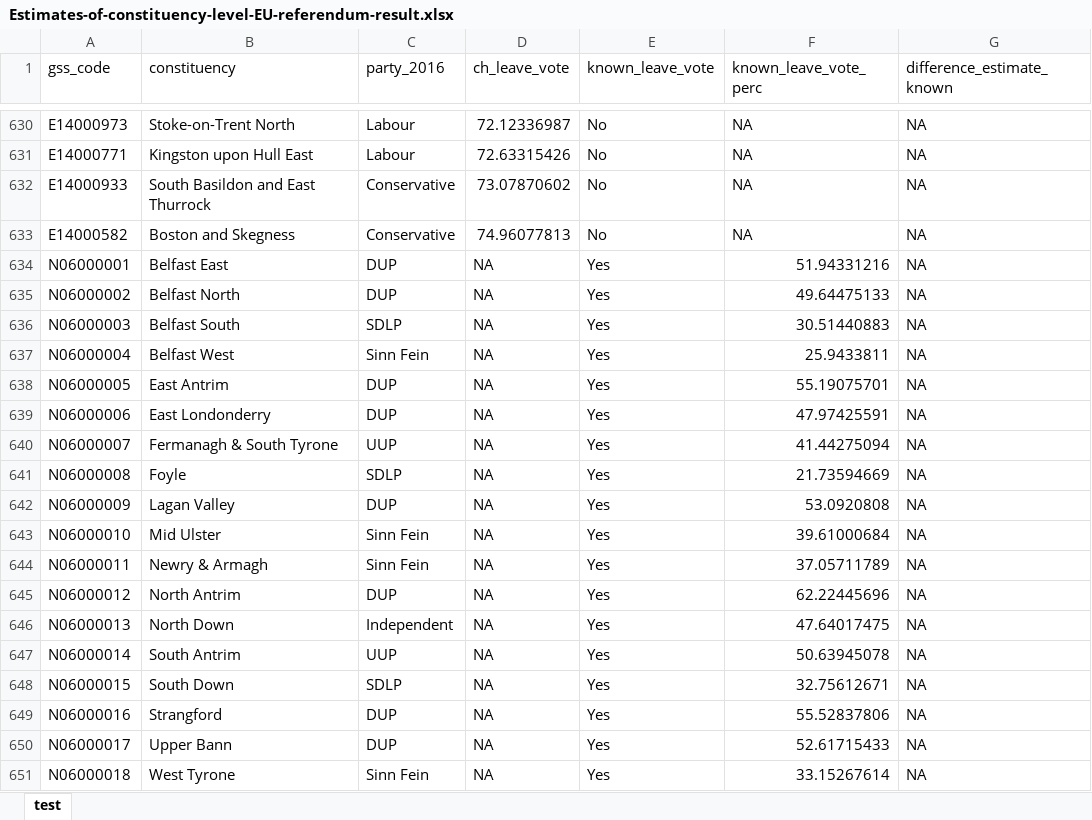
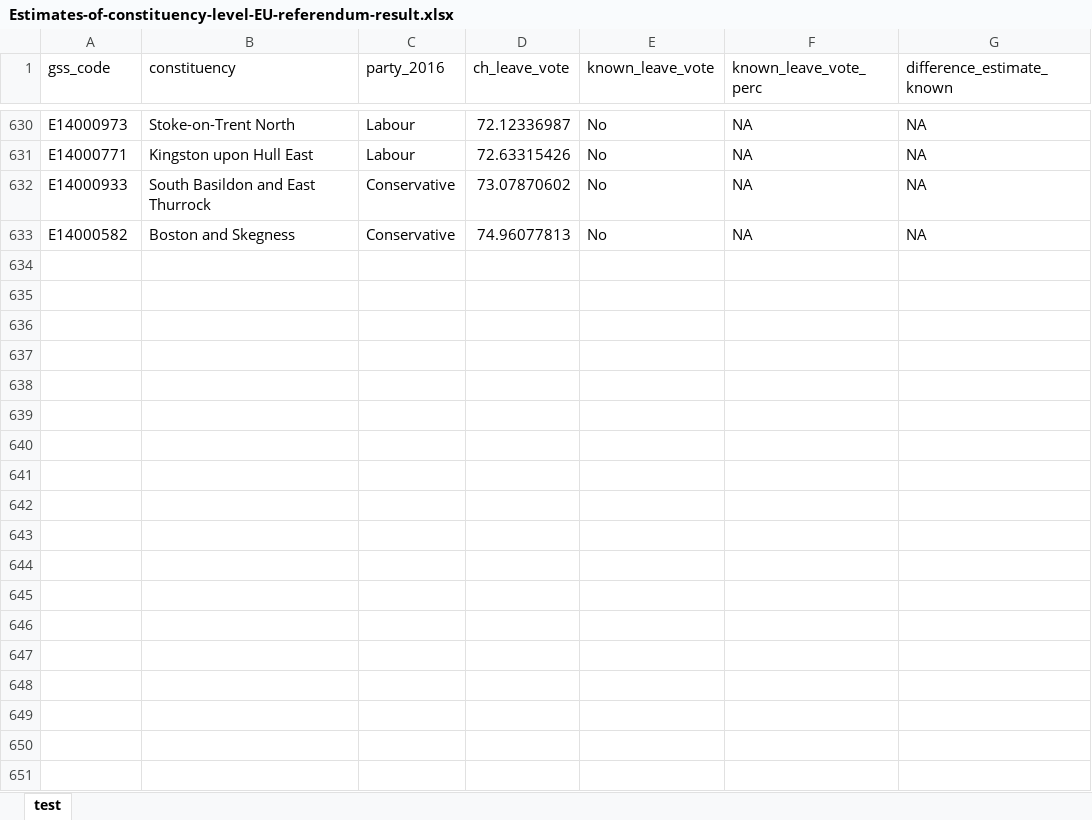
Before and after one commit to evanodell/parlitools, an Excel workbook: data-raw/Estimates-of-constituency-level-EU-referendum-result.xlsx, sheet test, drawn as a sheet; only a part is shown, gaps mark what is left out; values as stored, in another font and other column widths than the file's, no borders; the diff names each change by its address in the sheet, - before the commit and + after, or states it on an @@ line.

```diff
--- a/data-raw/Estimates-of-constituency-level-EU-referendum-result.xlsx (sheet test)
+++ b/data-raw/Estimates-of-constituency-level-EU-referendum-result.xlsx (sheet test)
-row 634: N06000001 | Belfast East | DUP | NA | Yes | 51.94331216 | NA
-row 635: N06000002 | Belfast North | DUP | NA | Yes | 49.64475133 | NA
-row 636: N06000003 | Belfast South | SDLP | NA | Yes | 30.51440883 | NA
-row 637: N06000004 | Belfast West | Sinn Fein | NA | Yes | 25.9433811 | NA
-row 638: N06000005 | East Antrim | DUP | NA | Yes | 55.19075701 | NA
-row 639: N06000006 | East Londonderry | DUP | NA | Yes | 47.97425591 | NA
-row 640: N06000007 | Fermanagh & South Tyrone | UUP | NA | Yes | 41.44275094 | NA
-row 641: N06000008 | Foyle | SDLP | NA | Yes | 21.73594669 | NA
-row 642: N06000009 | Lagan Valley | DUP | NA | Yes | 53.0920808 | NA
-row 643: N06000010 | Mid Ulster | Sinn Fein | NA | Yes | 39.61000684 | NA
-row 644: N06000011 | Newry & Armagh | Sinn Fein | NA | Yes | 37.05711789 | NA
-row 645: N06000012 | North Antrim | DUP | NA | Yes | 62.22445696 | NA
-row 646: N06000013 | North Down | Independent | NA | Yes | 47.64017475 | NA
-row 647: N06000014 | South Antrim | UUP | NA | Yes | 50.63945078 | NA
-row 648: N06000015 | South Down | SDLP | NA | Yes | 32.75612671 | NA
-row 649: N06000016 | Strangford | DUP | NA | Yes | 55.52837806 | NA
-row 650: N06000017 | Upper Bann | DUP | NA | Yes | 52.61715433 | NA
-row 651: N06000018 | West Tyrone | Sinn Fein | NA | Yes | 33.15267614 | NA
```
Also changed, not shown: 20 other files.
